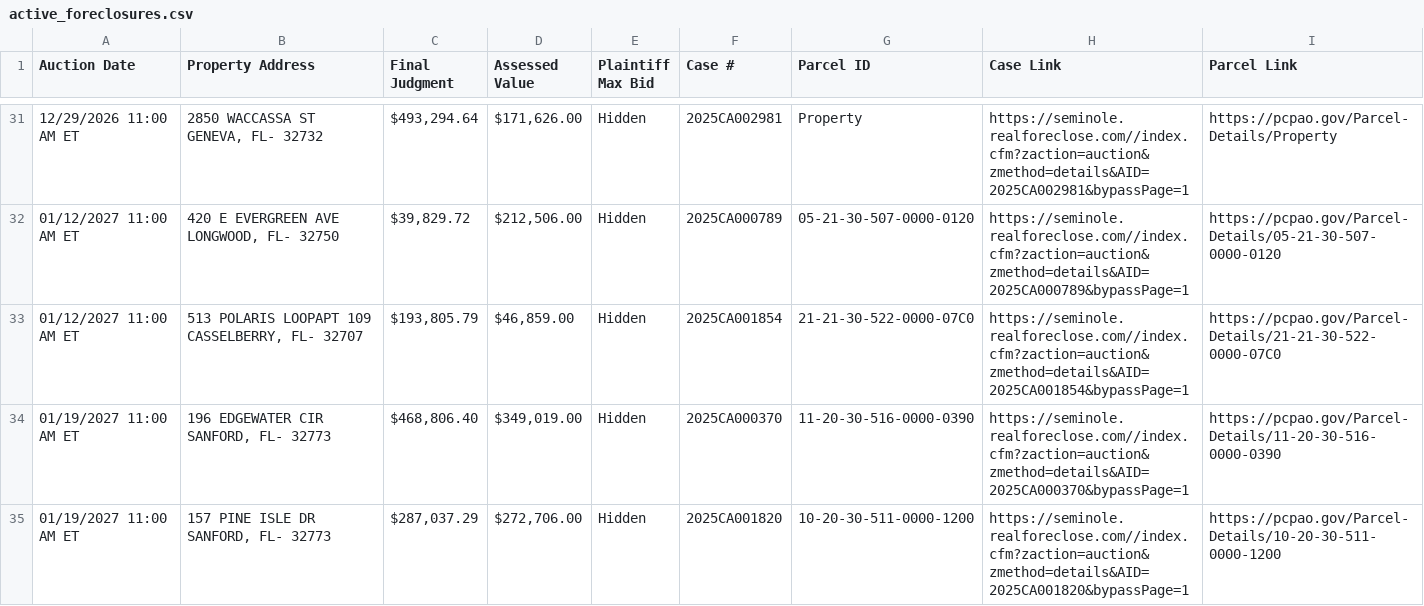
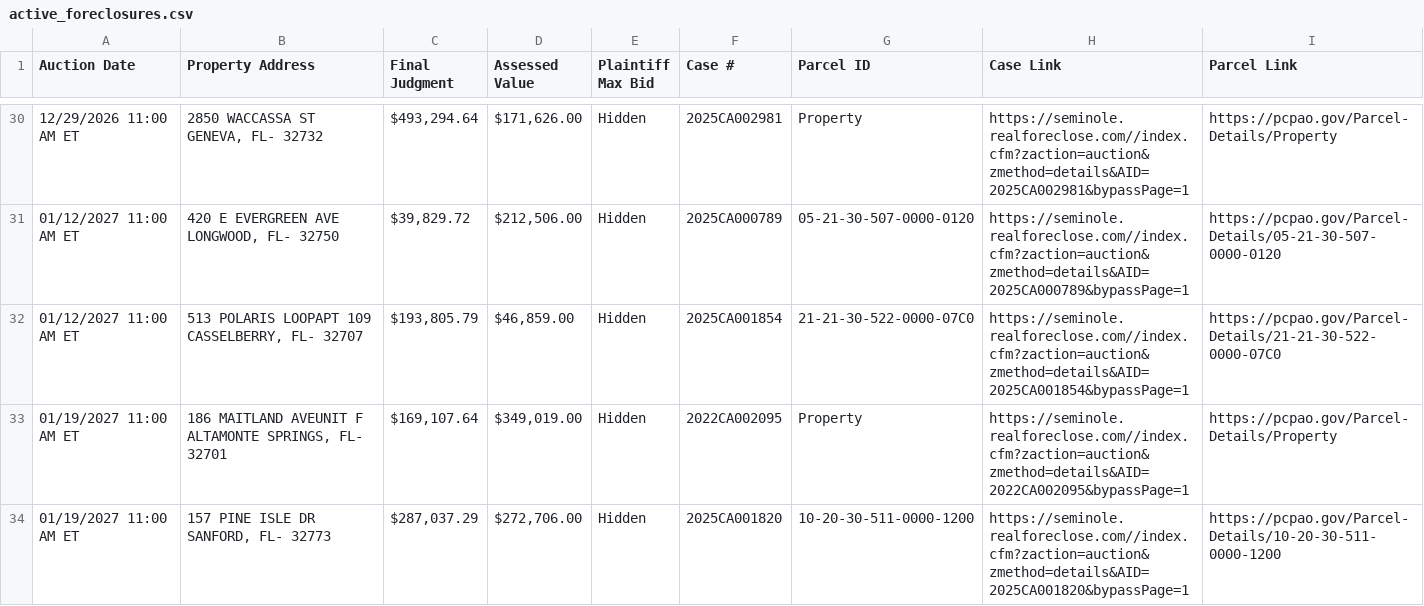
Before and after one commit to figlesias7/realforeclose-seminole, a CSV file: data/active_foreclosures.csv, drawn as a sheet; only a part is shown, gaps mark what is left out; the diff covers the shown part only.

```diff
--- a/data/active_foreclosures.csv
+++ b/data/active_foreclosures.csv
@@ -33,3 +32,3 @@ Auction Date,Property Address,Final Judgment,Assessed Value,Plaintiff Max Bid,Ca
 01/12/2027 11:00 AM ET,"513 POLARIS LOOPAPT 109 CASSELBERRY, FL- 32707","$193,805.79","$46,859.00",Hidden,2025CA001854,21-21-30-522-0000-07C0,https://seminole.realforeclose.com//index.cfm?zaction=auction&zmethod=details&AID=2025CA001854&bypassPage=1,https://pcpao.gov/Parcel-Details/21-21-30-522-0000-07C0
-01/19/2027 11:00 AM ET,"196 EDGEWATER CIR SANFORD, FL- 32773","$468,806.40","$349,019.00",Hidden,2025CA000370,11-20-30-516-0000-0390,https://seminole.realforeclose.com//index.cfm?zaction=auction&zmethod=details&AID=2025CA000370&bypassPage=1,https://pcpao.gov/Parcel-Details/11-20-30-516-0000-0390
+01/19/2027 11:00 AM ET,"186 MAITLAND AVEUNIT F ALTAMONTE SPRINGS, FL- 32701","$169,107.64","$349,019.00",Hidden,2022CA002095,Property,https://seminole.realforeclose.com//index.cfm?zaction=auction&zmethod=details&AID=2022CA002095&bypassPage=1,https://pcpao.gov/Parcel-Details/Property
 01/19/2027 11:00 AM ET,"157 PINE ISLE DR SANFORD, FL- 32773","$287,037.29","$272,706.00",Hidden,2025CA001820,10-20-30-511-0000-1200,https://seminole.realforeclose.com//index.cfm?zaction=auction&zmethod=details&AID=2025CA001820&bypassPage=1,https://pcpao.gov/Parcel-Details/10-20-30-511-0000-1200
```
Also changed, not shown: 1 added row, 1 removed row and 3 edited cells elsewhere in this file, data/all_seen.csv, data/event_log.csv, 3 other files.
